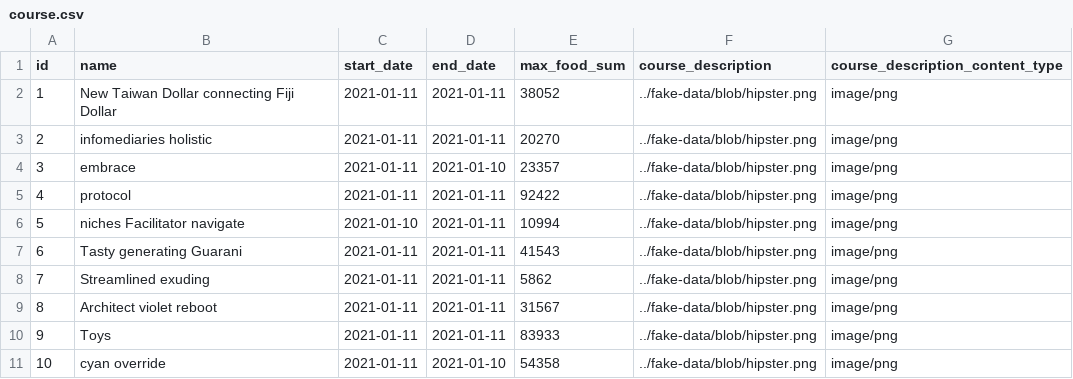
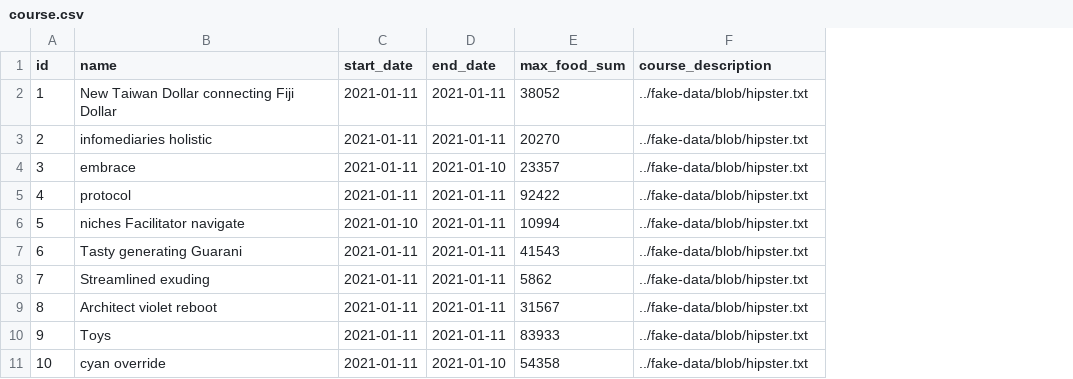
Before and after one commit to IT-REX-Platform/CourseService, a CSV file: src/main/resources/config/liquibase/fake-data/course.csv, drawn as a sheet; the diff names each change by its address in the sheet, - before the commit and + after, or states it on an @@ line.

```diff
--- a/src/main/resources/config/liquibase/fake-data/course.csv
+++ b/src/main/resources/config/liquibase/fake-data/course.csv
-column G (course_description_content_type), rows 2-11: all image/png
-F2:F11 (course_description): ../fake-data/blob/hipster.png
+F2:F11 (course_description): ../fake-data/blob/hipster.txt
```
Also changed, not shown: src/main/resources/config/liquibase/fake-data/person.csv, 39 other files.
